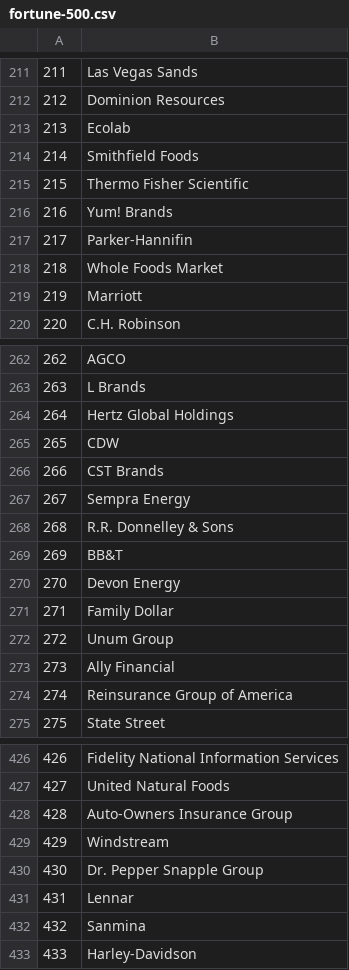
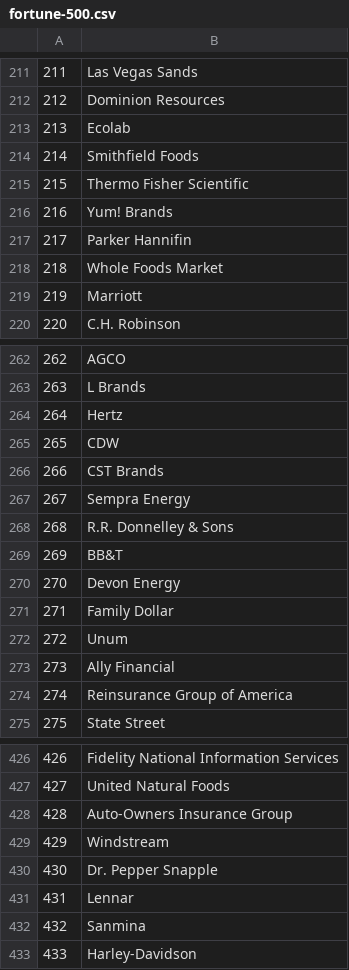
Before and after one commit to jon-emerson/NewsServer, a CSV file: rawdata/fortune-500.csv, drawn as a sheet; only a part is shown, gaps mark what is left out; the diff covers the shown part only.

```diff
--- a/rawdata/fortune-500.csv
+++ b/rawdata/fortune-500.csv
@@ -216,3 +216,3 @@
 216,Yum! Brands
-217,Parker-Hannifin
+217,Parker Hannifin
 218,Whole Foods Market
@@ -263,3 +263,3 @@
 263,L Brands
-264,Hertz Global Holdings
+264,Hertz
 265,CDW
@@ -271,3 +271,3 @@
 271,Family Dollar
-272,Unum Group
+272,Unum
 273,Ally Financial
@@ -429,3 +429,3 @@
 429,Windstream
-430,Dr. Pepper Snapple Group
+430,Dr. Pepper Snapple
 431,Lennar
```
Also changed, not shown: 6 edited cells elsewhere in this file, rawdata/nasdaq.csv, rawdata/nyse.csv, 5 other files.
